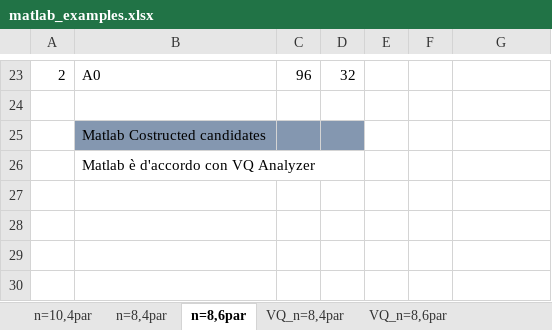
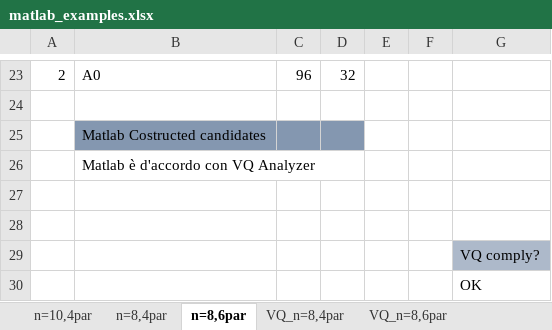
Before and after one commit to CostantinoTaranto/AMC_Model, an Excel workbook: matlab_examples.xlsx, sheet n=8,6par, drawn as a sheet; only a part is shown, gaps mark what is left out; values as stored, in another font and other column widths than the file's, no borders; charts and pictures not drawn; the diff names each change by its address in the sheet, - before the commit and + after, or states it on an @@ line.

```diff
--- a/matlab_examples.xlsx (sheet n=8,6par)
+++ b/matlab_examples.xlsx (sheet n=8,6par)
+row 27: (empty)
+row 28: (empty)
+row 29:  |  |  |  |  |  | VQ comply?
+row 30:  |  |  |  |  |  | OK
```
Also changed, not shown: sheet VQ_n=8,6par, sheet VQ_n=8,4par, sheet n=8,4par, sheet Basket_n=8,6par, charts or pictures, 1 other file.
